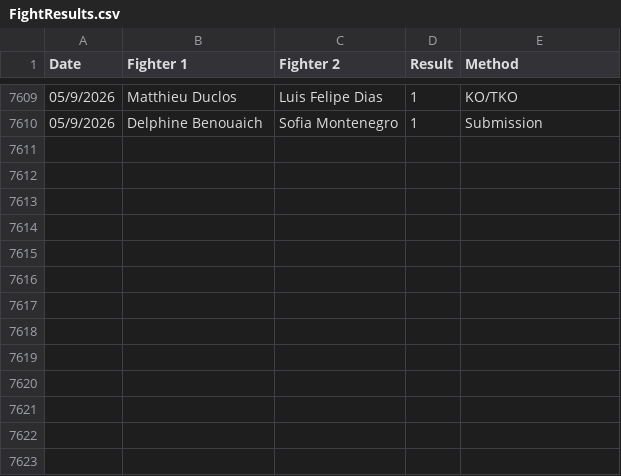
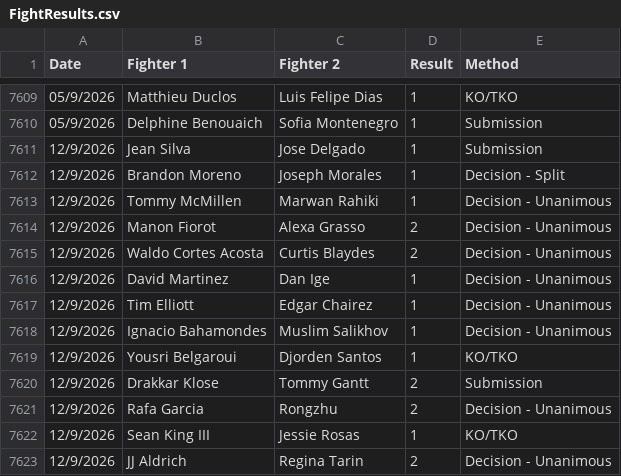
Before and after one commit to Sam-Armstrong/UFC-Almanac, a CSV file: data/FightResults.csv, drawn as a sheet; only a part is shown, gaps mark what is left out.

```diff
--- a/data/FightResults.csv
+++ b/data/FightResults.csv
@@ -7610 +7610,14 @@ Date,Fighter 1,Fighter 2,Result,Method
 05/9/2026,Delphine Benouaich,Sofia Montenegro,1,Submission
+12/9/2026,Jean Silva,Jose Delgado,1,Submission
+12/9/2026,Brandon Moreno,Joseph Morales,1,Decision - Split
+12/9/2026,Tommy McMillen,Marwan Rahiki,1,Decision - Unanimous
+12/9/2026,Manon Fiorot,Alexa Grasso,2,Decision - Unanimous
+12/9/2026,Waldo Cortes Acosta,Curtis Blaydes,2,Decision - Unanimous
+12/9/2026,David Martinez,Dan Ige,1,Decision - Unanimous
+12/9/2026,Tim Elliott,Edgar Chairez,1,Decision - Unanimous
+12/9/2026,Ignacio Bahamondes,Muslim Salikhov,1,Decision - Unanimous
+12/9/2026,Yousri Belgaroui,Djorden Santos,1,KO/TKO
+12/9/2026,Drakkar Klose,Tommy Gantt,2,Submission
+12/9/2026,Rafa Garcia,Rongzhu,2,Decision - Unanimous
+12/9/2026,Sean King III,Jessie Rosas,1,KO/TKO
+12/9/2026,JJ Aldrich,Regina Tarin,2,Decision - Unanimous
```
Also changed, not shown: data/FightStats.csv.
